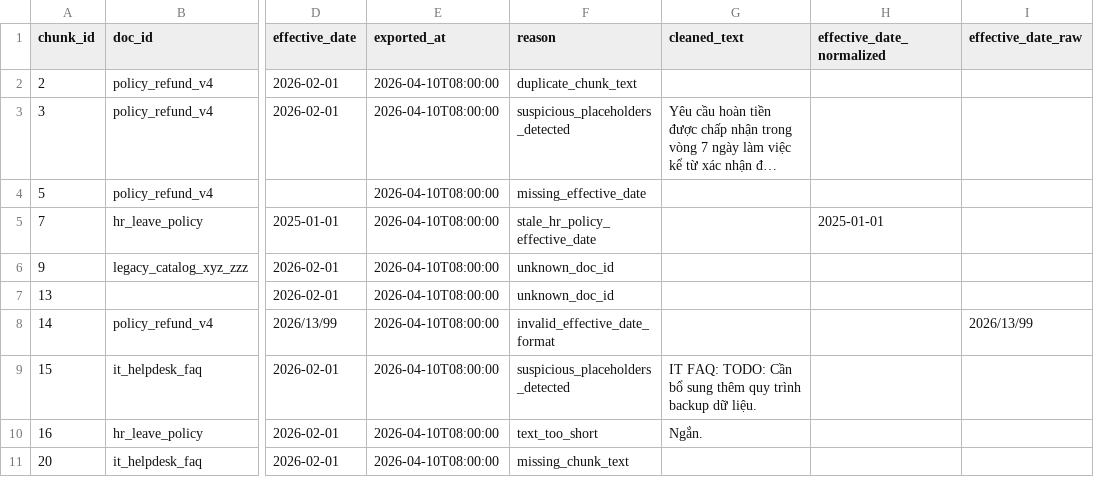
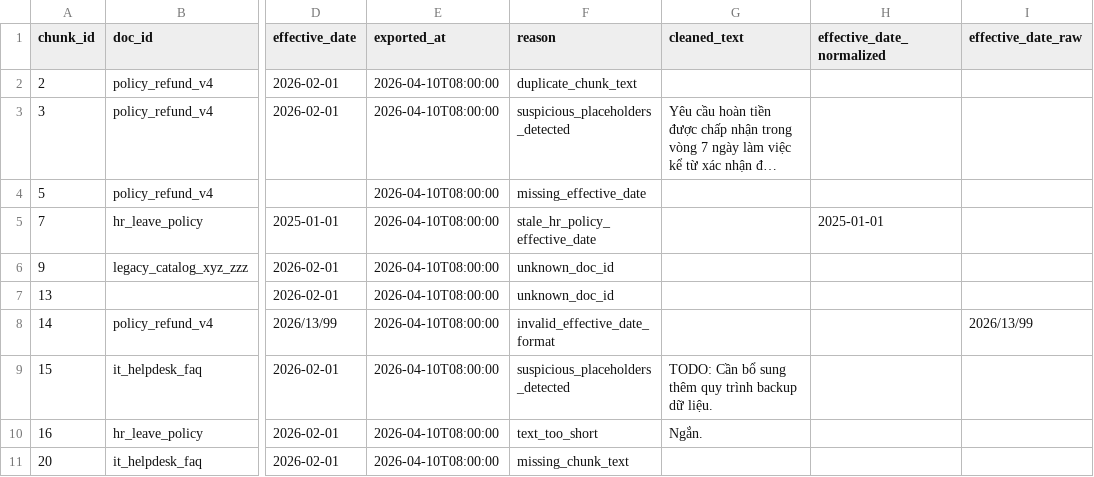
Before and after one commit to thanhnndev/C401-D5-Day-10, a CSV file: artifacts/quarantine/quarantine_good.csv, drawn as a sheet; only a part is shown, gaps mark what is left out; long unchanged cells end in …; the diff names each change by its address in the sheet, - before the commit and + after, or states it on an @@ line.

```diff
--- a/artifacts/quarantine/quarantine_good.csv
+++ b/artifacts/quarantine/quarantine_good.csv
-G9 (cleaned_text): IT FAQ: TODO: Cần…
+G9 (cleaned_text): TODO: Cần…
```
Also changed, not shown: artifacts/cleaned/cleaned_good.csv, 4 other files.
